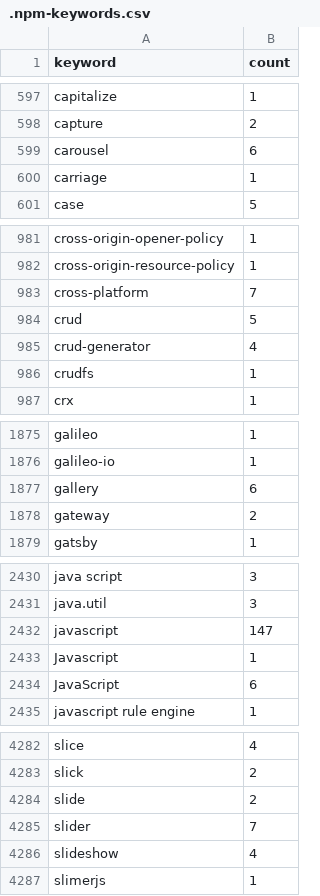
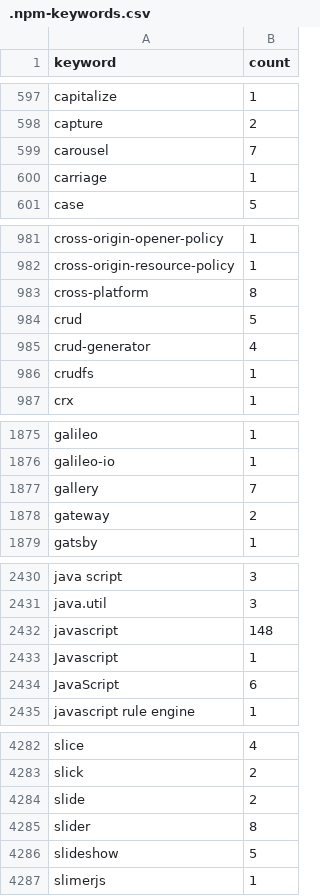
Before and after one commit to streetsidesoftware/cspell-dicts, a CSV file: dictionaries/npm/src/npm/.npm-keywords.csv, drawn as a sheet; only a part is shown, gaps mark what is left out; the diff covers the shown part only.

```diff
--- a/dictionaries/npm/src/npm/.npm-keywords.csv
+++ b/dictionaries/npm/src/npm/.npm-keywords.csv
@@ -598,3 +598,3 @@ capitalize,1
 capture,2
-carousel,6
+carousel,7
 carriage,1
@@ -982,3 +982,3 @@ cross-origin-opener-policy,1
 cross-origin-resource-policy,1
-cross-platform,7
+cross-platform,8
 crud,5
@@ -1876,3 +1876,3 @@ galileo,1
 galileo-io,1
-gallery,6
+gallery,7
 gateway,2
@@ -2431,3 +2431,3 @@ java script,3
 java.util,3
-javascript,147
+javascript,148
 Javascript,1
@@ -4284,4 +4284,4 @@ slick,2
 slide,2
-slider,7
-slideshow,4
+slider,8
+slideshow,5
 slimerjs,1
```
Also changed, not shown: 7 edited cells elsewhere in this file, dictionaries/npm/src/npm/.npm-package-ref-counts.csv, 3 other files.
